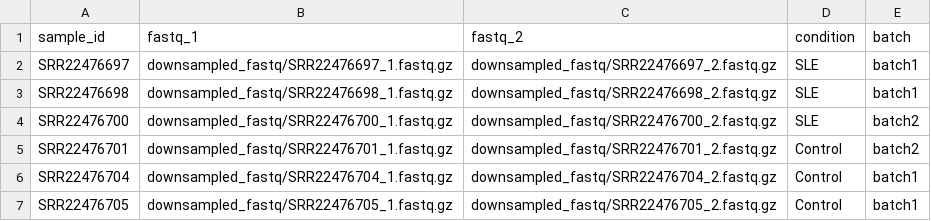
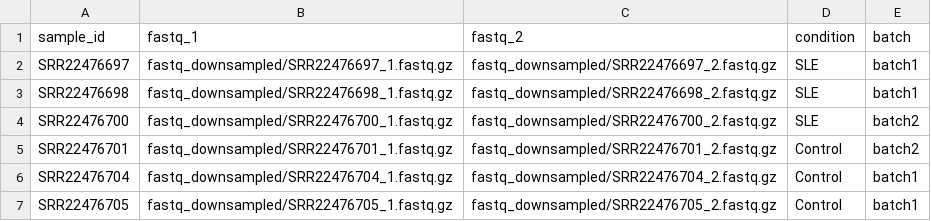
Before and after one commit to ChristopherSNelson/SLE_NF_demo, a CSV file: samples_downsampled.csv, drawn as a sheet.

```diff
--- a/samples_downsampled.csv
+++ b/samples_downsampled.csv
@@ -1,7 +1,7 @@
 sample_id,fastq_1,fastq_2,condition,batch
-SRR22476697,downsampled_fastq/SRR22476697_1.fastq.gz,downsampled_fastq/SRR22476697_2.fastq.gz,SLE,batch1
-SRR22476698,downsampled_fastq/SRR22476698_1.fastq.gz,downsampled_fastq/SRR22476698_2.fastq.gz,SLE,batch1
-SRR22476700,downsampled_fastq/SRR22476700_1.fastq.gz,downsampled_fastq/SRR22476700_2.fastq.gz,SLE,batch2
-SRR22476701,downsampled_fastq/SRR22476701_1.fastq.gz,downsampled_fastq/SRR22476701_2.fastq.gz,Control,batch2
-SRR22476704,downsampled_fastq/SRR22476704_1.fastq.gz,downsampled_fastq/SRR22476704_2.fastq.gz,Control,batch1
-SRR22476705,downsampled_fastq/SRR22476705_1.fastq.gz,downsampled_fastq/SRR22476705_2.fastq.gz,Control,batch1
+SRR22476697,fastq_downsampled/SRR22476697_1.fastq.gz,fastq_downsampled/SRR22476697_2.fastq.gz,SLE,batch1
+SRR22476698,fastq_downsampled/SRR22476698_1.fastq.gz,fastq_downsampled/SRR22476698_2.fastq.gz,SLE,batch1
+SRR22476700,fastq_downsampled/SRR22476700_1.fastq.gz,fastq_downsampled/SRR22476700_2.fastq.gz,SLE,batch2
+SRR22476701,fastq_downsampled/SRR22476701_1.fastq.gz,fastq_downsampled/SRR22476701_2.fastq.gz,Control,batch2
+SRR22476704,fastq_downsampled/SRR22476704_1.fastq.gz,fastq_downsampled/SRR22476704_2.fastq.gz,Control,batch1
+SRR22476705,fastq_downsampled/SRR22476705_1.fastq.gz,fastq_downsampled/SRR22476705_2.fastq.gz,Control,batch1
```
Also changed, not shown: 5 other files.
